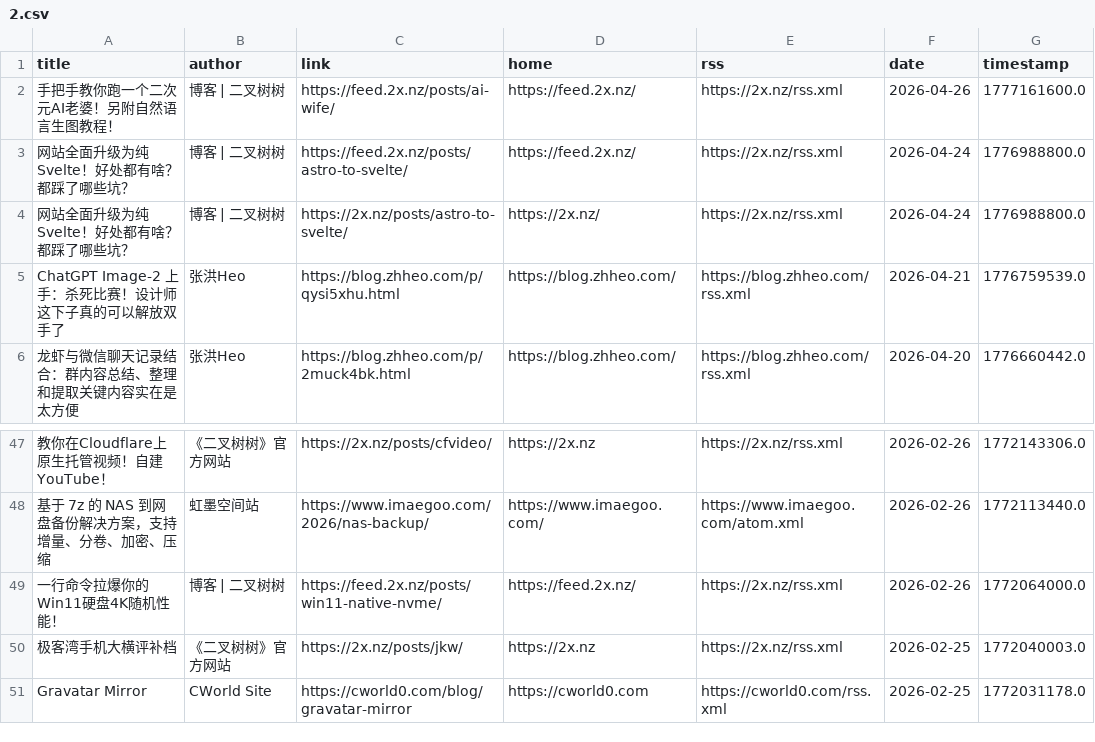
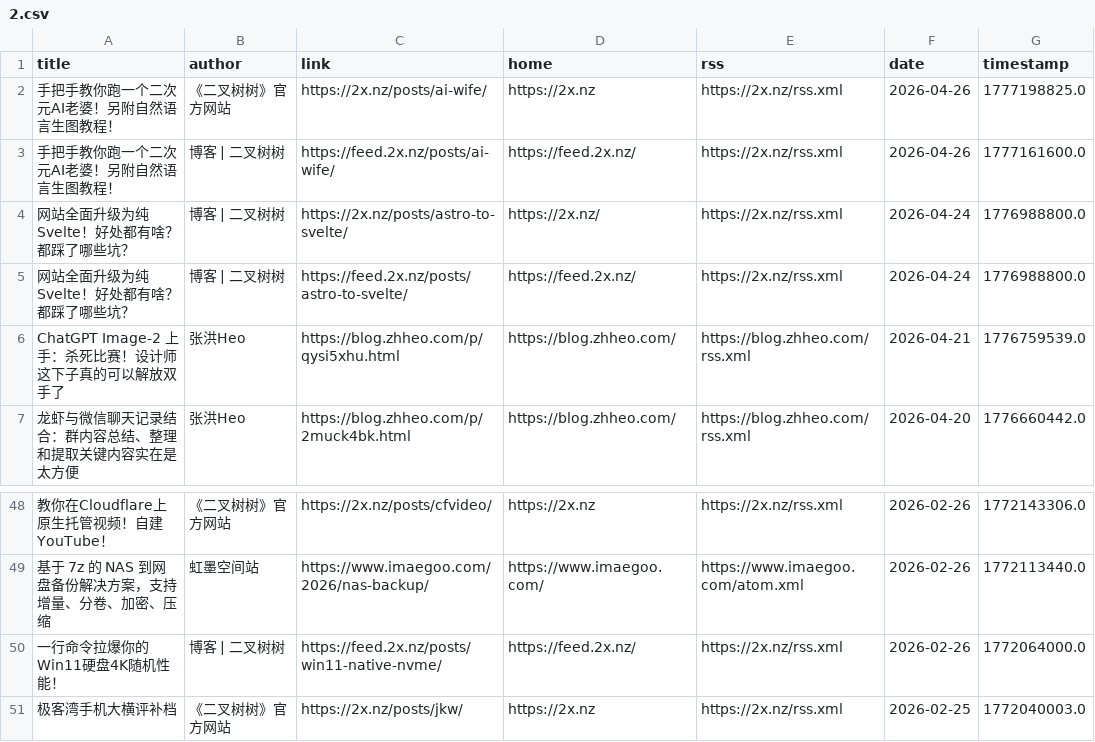
Before and after one commit to Moretti815/rssblog-source, a CSV file: all/2.csv, drawn as a sheet; only a part is shown, gaps mark what is left out; removed rows and columns are numbered as before the commit, all else as after; the diff names each change by its address in the sheet, - before the commit and + after, or states it on an @@ line.

```diff
--- a/all/2.csv
+++ b/all/2.csv
+row 2: 手把手教你跑一个二次元AI老婆！另附自然语言生图教程！ | 《二叉树树》官方网站 | https://2x.nz/posts/ai-wife/ | https://2x.nz | https://2x.nz/rss.xml | 2026-04-26 | 1777198825.0
-row 51: Gravatar Mirror | CWorld Site | https://cworld0.com/blog/gravatar-mirror | https://cworld0.com | https://cworld0.com/rss.xml | 2026-02-25 | 1772031178.0
```
Also changed, not shown: all/6.csv, all/9.csv, 25 other files.
